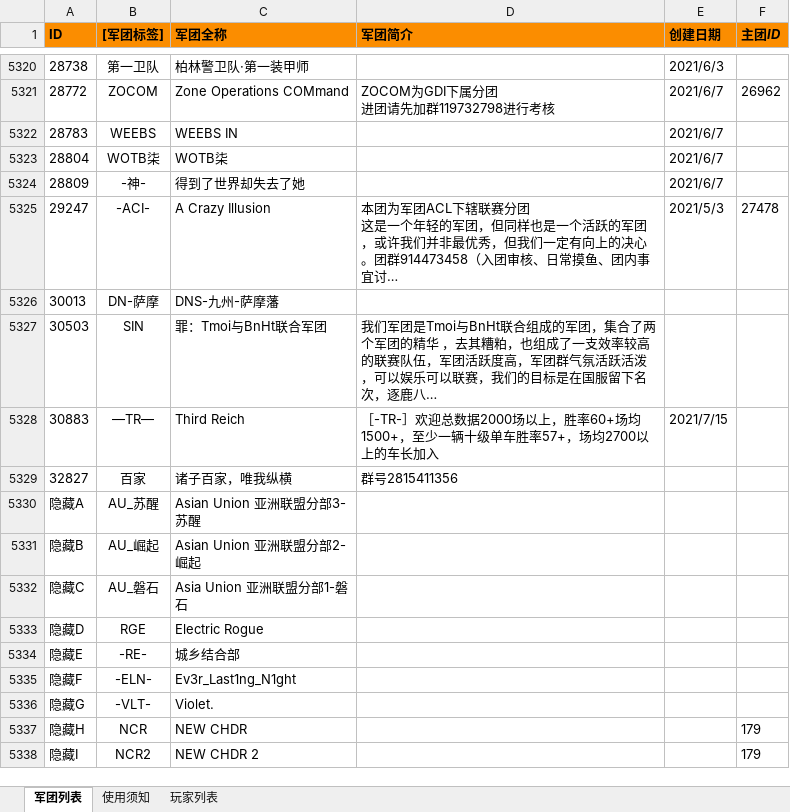
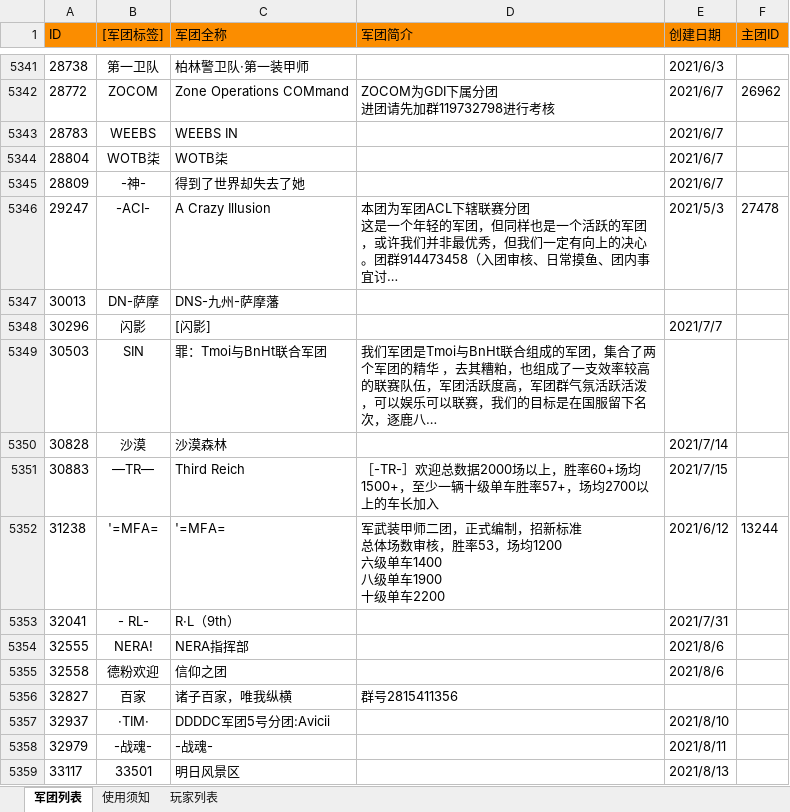
Before and after one commit to David-C0pperfield/WOTB-ID-CHN, an Excel workbook: 闪击战团ID.xlsx, sheet 军团列表, drawn as a sheet; only a part is shown, gaps mark what is left out; the shorter side is filled out with more unchanged rows; long unchanged cells end in …; values as stored, in another font and other column widths than the file's, no borders; ↵ is a line break in a cell; the diff covers the shown part only; the diff names each change by its address in the sheet, - before the commit and + after, or states it on an @@ line.

```diff
--- a/闪击战团ID.xlsx (sheet 军团列表)
+++ b/闪击战团ID.xlsx (sheet 军团列表)
-A1:F1 bold: on
+A1:F1 bold: off
-D1:F1 italic: on
+D1:F1 italic: off
+row 5348: 30296 | 闪影 | [闪影] |  | 2021/7/7
+row 5350: 30828 | 沙漠 | 沙漠森林 |  | 2021/7/14
+row 5352: 31238 | '=MFA= | '=MFA= | 军武装甲师二团，正式编制，招新标准 ↵ 总体场数审核，胜率53，场均1200 ↵ 六级单车1400 ↵ 八级单车1900 ↵ 十级单车2200 | 2021/6/12 | 13244
+row 5353: 32041 | - RL- | R·L（9th） |  | 2021/7/31
+row 5354: 32555 | NERA! | NERA指挥部 |  | 2021/8/6
+row 5355: 32558 | 德粉欢迎 | 信仰之团 |  | 2021/8/6
+row 5357: 32937 | ·TIM· | DDDDC军团5号分团:Avicii |  | 2021/8/10
+row 5358: 32979 | -战魂- | -战魂- |  | 2021/8/11
+row 5359: 33117 | 33501 | 明日风景区 |  | 2021/8/13
```
Also changed, not shown: 32 added rows and 4 edited cells elsewhere in this sheet, sheet 使用须知, sheet 玩家列表, 10 other files.
